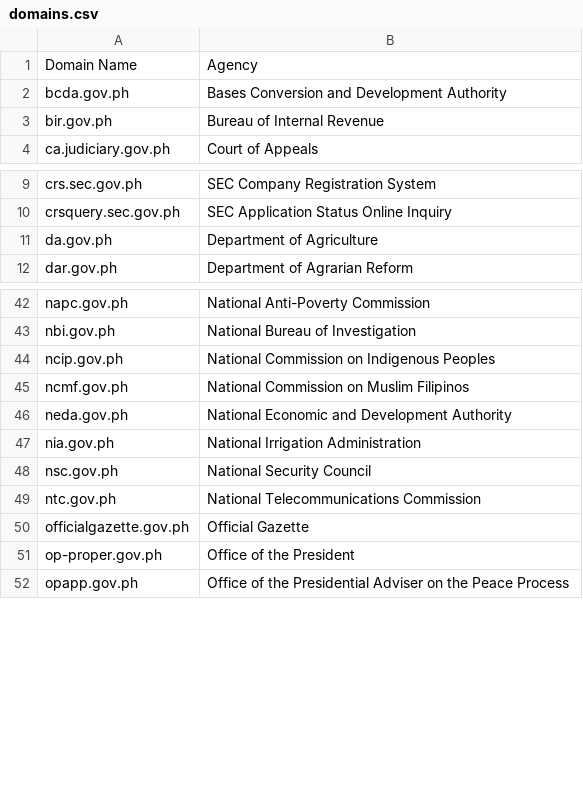
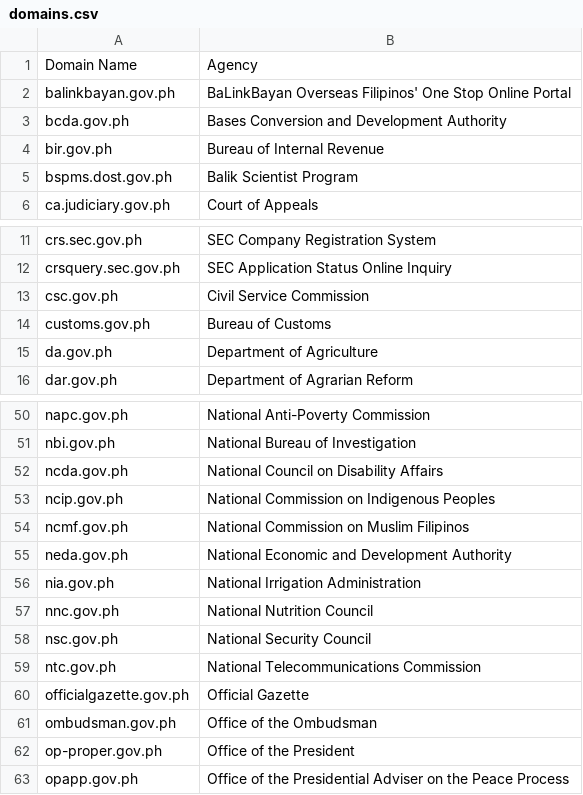
Before and after one commit to 22delta/dataset, a CSV file: dotgovph-domains/domains.csv, drawn as a sheet; only a part is shown, gaps mark what is left out; the diff covers the shown part only; the diff names each change by its address in the sheet, - before the commit and + after, or states it on an @@ line.

```diff
--- a/dotgovph-domains/domains.csv
+++ b/dotgovph-domains/domains.csv
+row 2: balinkbayan.gov.ph | BaLinkBayan Overseas Filipinos' One Stop Online Portal
+row 5: bspms.dost.gov.ph | Balik Scientist Program
+row 13: csc.gov.ph | Civil Service Commission
+row 14: customs.gov.ph | Bureau of Customs
+row 52: ncda.gov.ph | National Council on Disability Affairs
+row 57: nnc.gov.ph | National Nutrition Council
+row 61: ombudsman.gov.ph | Office of the Ombudsman
```
Also changed, not shown: 10 added rows elsewhere in this file.
